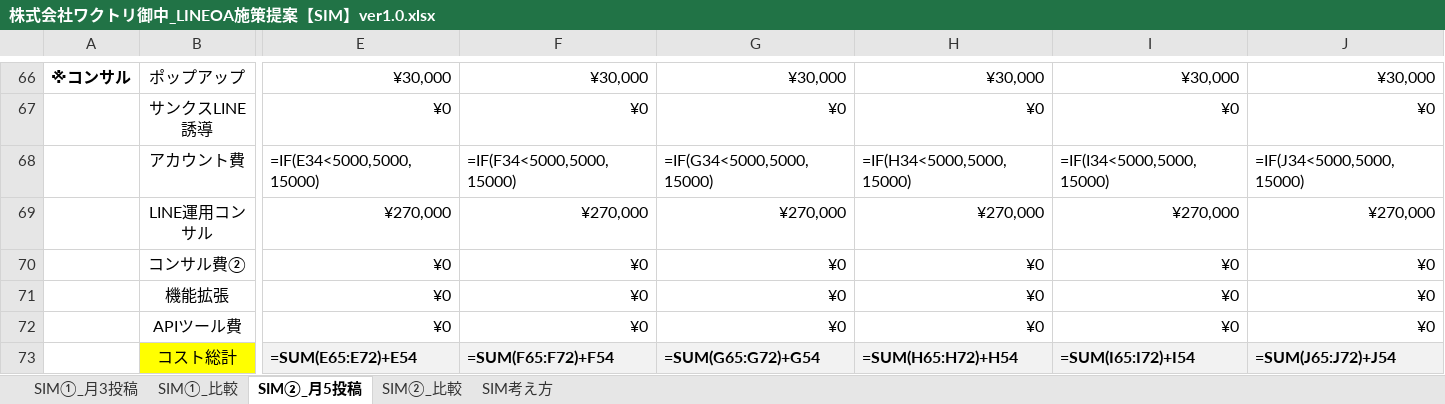
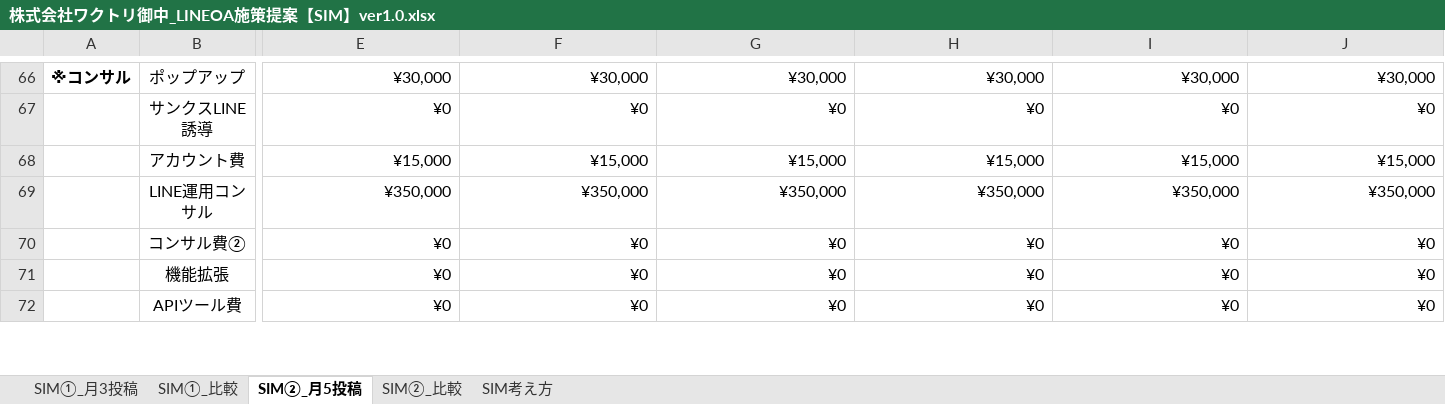
Before and after one commit to tonomura-r-dev/folder, an Excel workbook: 株式会社ワクトリ御中_LINEOA施策提案【SIM】ver1.0.xlsx, sheet SIM②_月5投稿, drawn as a sheet; only a part is shown, gaps mark what is left out; values as stored, in another font and other column widths than the file's, no borders; formulas without a stored value are shown as written; removed rows and columns are numbered as before the commit, all else as after; rows hold the shown columns only; the diff covers the shown part only; the diff names each change by its address in the sheet, - before the commit and + after, or states it on an @@ line.

```diff
--- a/株式会社ワクトリ御中_LINEOA施策提案【SIM】ver1.0.xlsx (sheet SIM②_月5投稿)
+++ b/株式会社ワクトリ御中_LINEOA施策提案【SIM】ver1.0.xlsx (sheet SIM②_月5投稿)
-E68: =IF(E34<5000,5000,15000)
+E68: ¥15,000
-F68: =IF(F34<5000,5000,15000)
+F68: ¥15,000
-G68: =IF(G34<5000,5000,15000)
+G68: ¥15,000
-H68: =IF(H34<5000,5000,15000)
+H68: ¥15,000
-I68: =IF(I34<5000,5000,15000)
+I68: ¥15,000
-J68: =IF(J34<5000,5000,15000)
+J68: ¥15,000
-row 69:  | LINE運用コンサル | ¥270,000 | ¥270,000 | ¥270,000 | ¥270,000 | ¥270,000 | ¥270,000
+row 69:  | LINE運用コンサル | ¥350,000 | ¥350,000 | ¥350,000 | ¥350,000 | ¥350,000 | ¥350,000
-row 73:  | コスト総計 | =SUM(E65:E72)+E54 | =SUM(F65:F72)+F54 | =SUM(G65:G72)+G54 | =SUM(H65:H72)+H54 | =SUM(I65:I72)+I54 | =SUM(J65:J72)+J54
```
Also changed, not shown: 21 added rows, 20 removed rows and 53 edited cells elsewhere in this sheet, sheet SIM②_比較, hidden cells, 2 other files.
